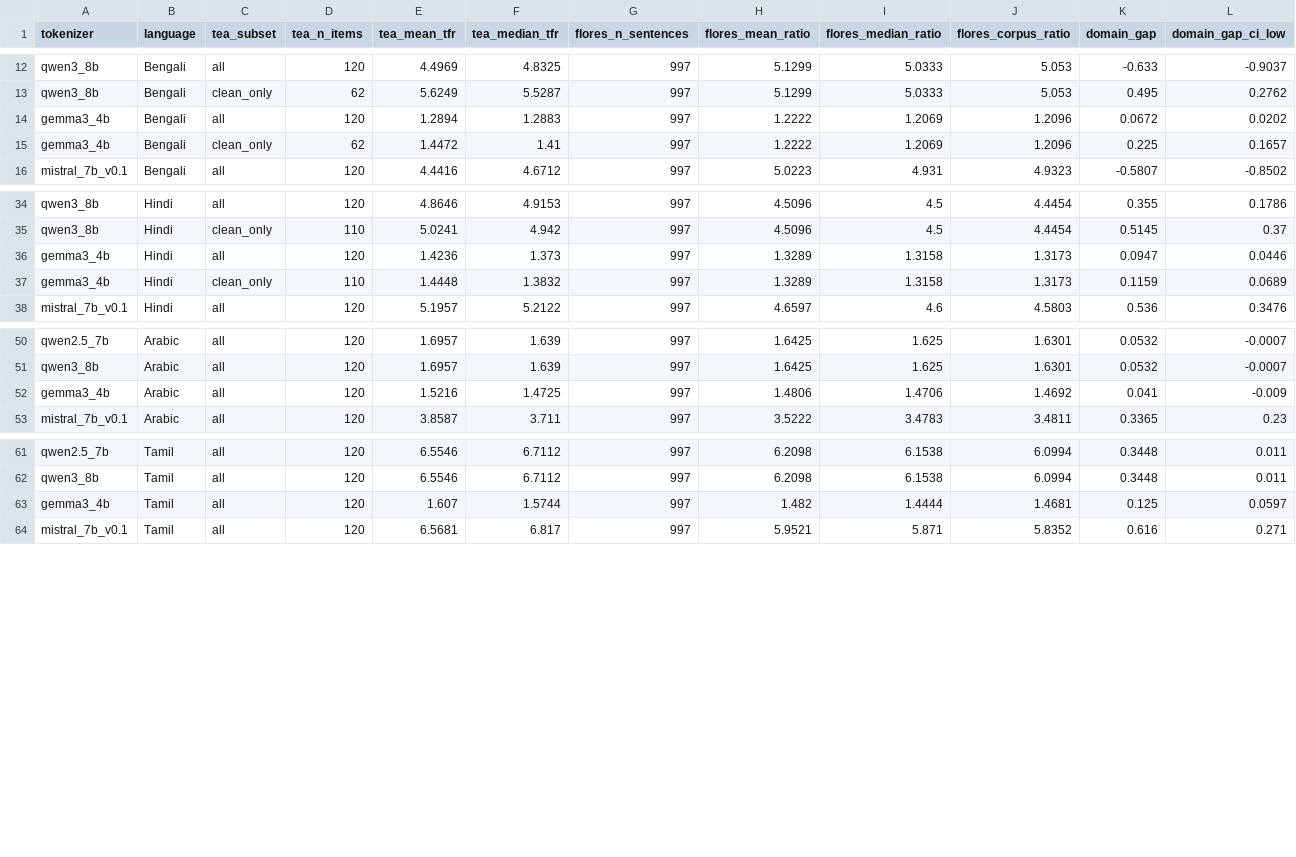
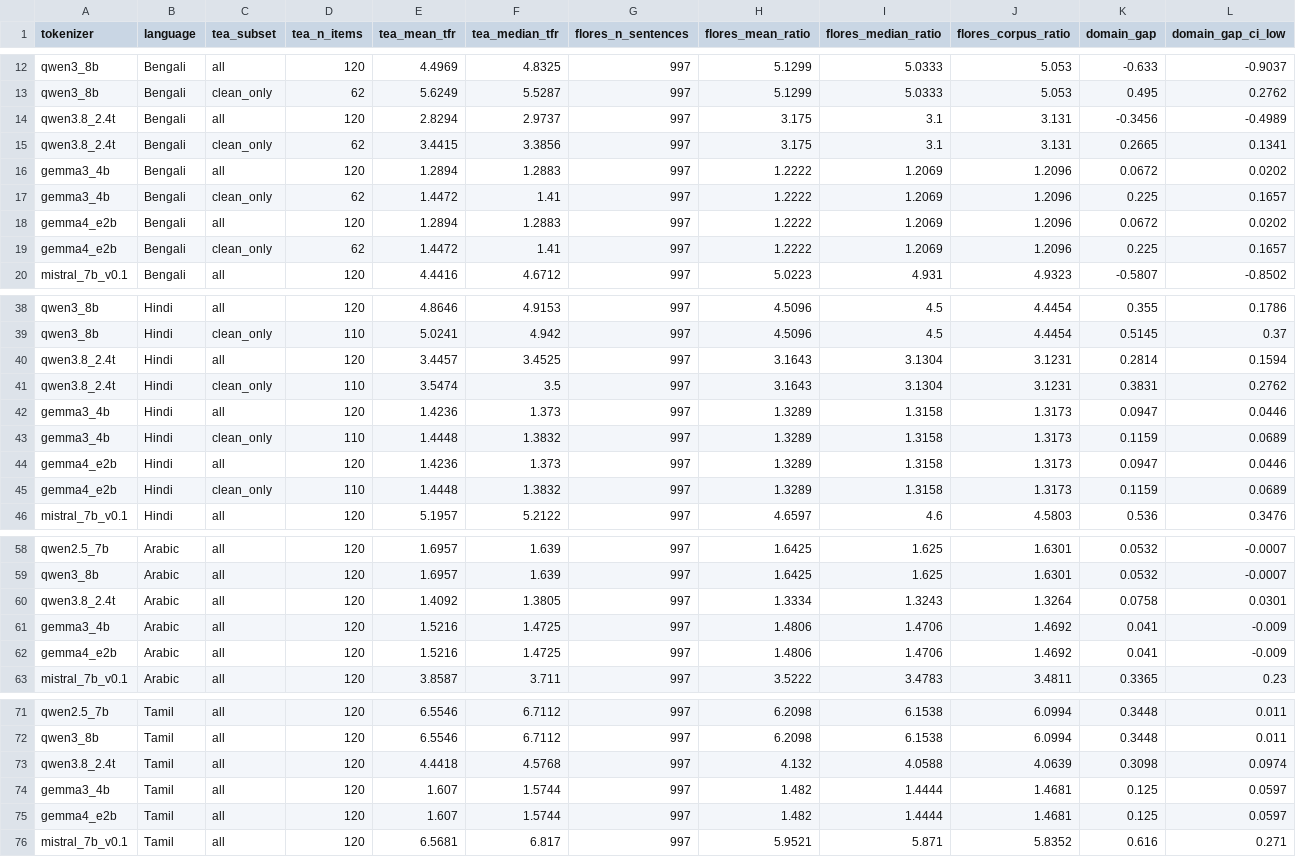
Before and after one commit to HeyAvijitRoy/tea-benchmark, a CSV file: results/extension/domain_comparison/domain_comparison.csv, drawn as a sheet; only a part is shown, gaps mark what is left out; rows hold the shown columns only; the diff covers the shown part only; the diff names each change by its address in the sheet, - before the commit and + after, or states it on an @@ line.

Commit message:
Extension: add Gemma 4 and Qwen3.8 tokenizers; fixed English baseline

```diff
--- a/results/extension/domain_comparison/domain_comparison.csv
+++ b/results/extension/domain_comparison/domain_comparison.csv
+row 14: qwen3.8_2.4t | Bengali | all | 120 | 2.8294 | 2.9737 | 997 | 3.175 | 3.1 | 3.131 | -0.3456 | -0.4989
+row 15: qwen3.8_2.4t | Bengali | clean_only | 62 | 3.4415 | 3.3856 | 997 | 3.175 | 3.1 | 3.131 | 0.2665 | 0.1341
+row 18: gemma4_e2b | Bengali | all | 120 | 1.2894 | 1.2883 | 997 | 1.2222 | 1.2069 | 1.2096 | 0.0672 | 0.0202
+row 19: gemma4_e2b | Bengali | clean_only | 62 | 1.4472 | 1.41 | 997 | 1.2222 | 1.2069 | 1.2096 | 0.225 | 0.1657
+row 40: qwen3.8_2.4t | Hindi | all | 120 | 3.4457 | 3.4525 | 997 | 3.1643 | 3.1304 | 3.1231 | 0.2814 | 0.1594
+row 41: qwen3.8_2.4t | Hindi | clean_only | 110 | 3.5474 | 3.5 | 997 | 3.1643 | 3.1304 | 3.1231 | 0.3831 | 0.2762
+row 44: gemma4_e2b | Hindi | all | 120 | 1.4236 | 1.373 | 997 | 1.3289 | 1.3158 | 1.3173 | 0.0947 | 0.0446
+row 45: gemma4_e2b | Hindi | clean_only | 110 | 1.4448 | 1.3832 | 997 | 1.3289 | 1.3158 | 1.3173 | 0.1159 | 0.0689
+row 60: qwen3.8_2.4t | Arabic | all | 120 | 1.4092 | 1.3805 | 997 | 1.3334 | 1.3243 | 1.3264 | 0.0758 | 0.0301
+row 62: gemma4_e2b | Arabic | all | 120 | 1.5216 | 1.4725 | 997 | 1.4806 | 1.4706 | 1.4692 | 0.041 | -0.009
+row 73: qwen3.8_2.4t | Tamil | all | 120 | 4.4418 | 4.5768 | 997 | 4.132 | 4.0588 | 4.0639 | 0.3098 | 0.0974
+row 75: gemma4_e2b | Tamil | all | 120 | 1.607 | 1.5744 | 997 | 1.482 | 1.4444 | 1.4681 | 0.125 | 0.0597
```
Also changed, not shown: 2 added rows elsewhere in this file, results/extension/flores_open_weight/summary.csv, results/extension/hindi_script_share/summary.csv, 17 other files.
